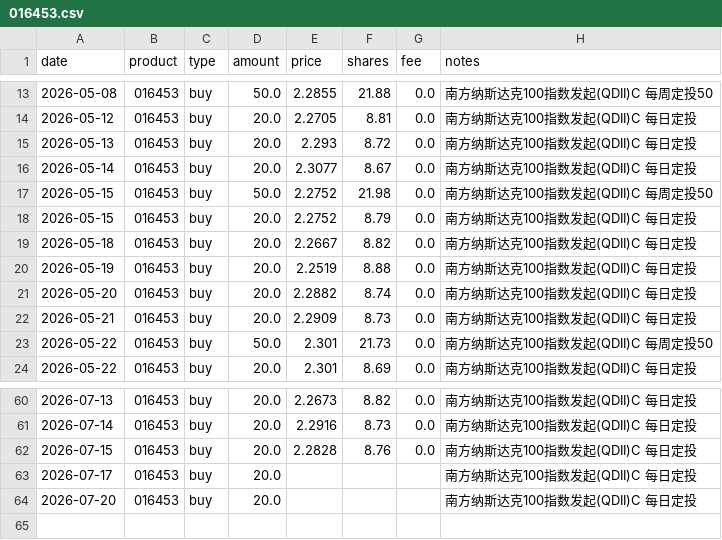
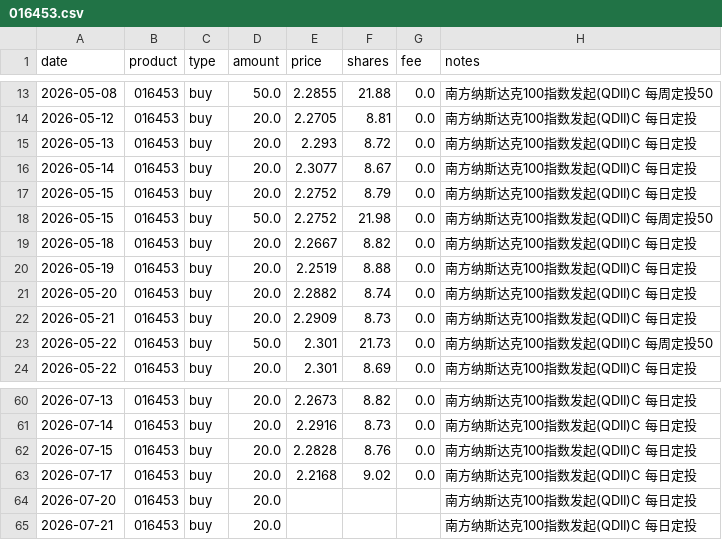
Before and after one commit to JINHUILYU/Quant, a CSV file: data/portfolio/016453.csv, drawn as a sheet; only a part is shown, gaps mark what is left out.

```diff
--- a/data/portfolio/016453.csv
+++ b/data/portfolio/016453.csv
@@ -16,4 +16,4 @@ date,product,type,amount,price,shares,fee,notes
 2026-05-14,016453,buy,20.0,2.3077,8.67,0.0,南方纳斯达克100指数发起(QDII)C 每日定投
+2026-05-15,016453,buy,20.0,2.2752,8.79,0.0,南方纳斯达克100指数发起(QDII)C 每日定投
 2026-05-15,016453,buy,50.0,2.2752,21.98,0.0,南方纳斯达克100指数发起(QDII)C 每周定投50
-2026-05-15,016453,buy,20.0,2.2752,8.79,0.0,南方纳斯达克100指数发起(QDII)C 每日定投
 2026-05-18,016453,buy,20.0,2.2667,8.82,0.0,南方纳斯达克100指数发起(QDII)C 每日定投
@@ -62,3 +62,4 @@ date,product,type,amount,price,shares,fee,notes
 2026-07-15,016453,buy,20.0,2.2828,8.76,0.0,南方纳斯达克100指数发起(QDII)C 每日定投
-2026-07-17,016453,buy,20.0,,,,南方纳斯达克100指数发起(QDII)C 每日定投
+2026-07-17,016453,buy,20.0,2.2168,9.02,0.0,南方纳斯达克100指数发起(QDII)C 每日定投
 2026-07-20,016453,buy,20.0,,,,南方纳斯达克100指数发起(QDII)C 每日定投
+2026-07-21,016453,buy,20.0,,,,南方纳斯达克100指数发起(QDII)C 每日定投
```
Also changed, not shown: data/portfolio/014143.csv, data/portfolio/016452.csv, 4 other files.
